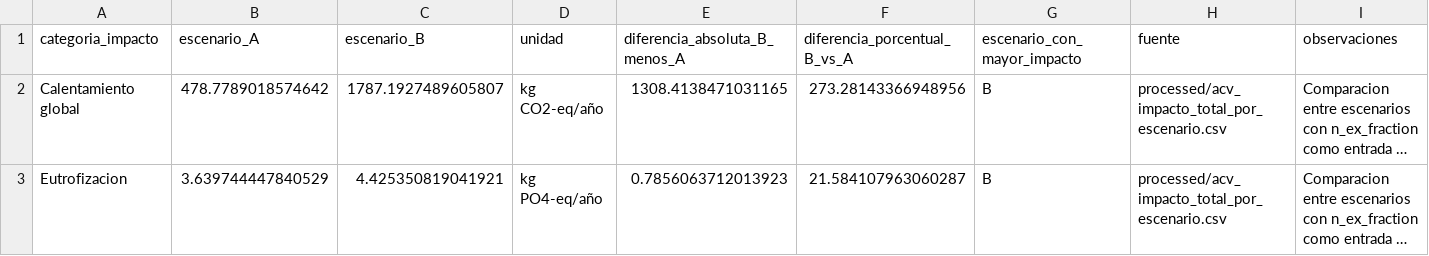
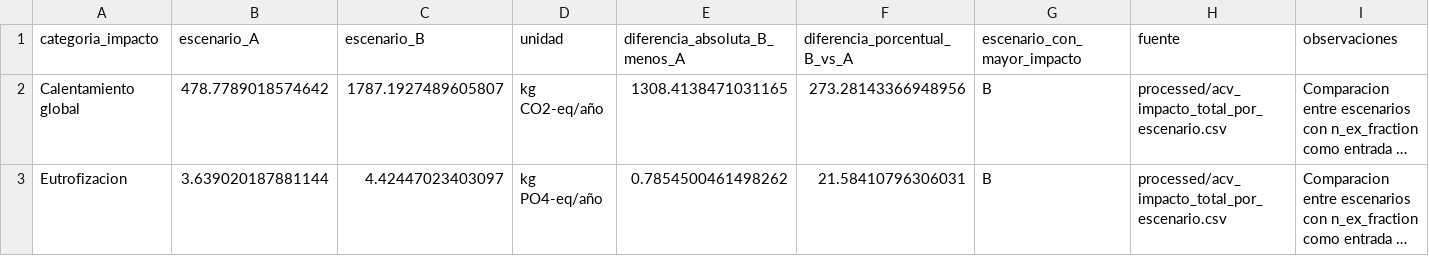
Before and after one commit to Mateo0098/LCA_IPCC_MANURE_TURRIALBA_UCR, a CSV file: outputs/tablas_tesis/tabla_09_comparacion_escenarios.csv, drawn as a sheet; long unchanged cells end in …; the diff names each change by its address in the sheet, - before the commit and + after, or states it on an @@ line.

```diff
--- a/outputs/tablas_tesis/tabla_09_comparacion_escenarios.csv
+++ b/outputs/tablas_tesis/tabla_09_comparacion_escenarios.csv
-B3 (escenario_A): 3.639744447840529
+B3 (escenario_A): 3.639020187881144
-C3 (escenario_B): 4.425350819041921
+C3 (escenario_B): 4.42447023403097
-E3 (diferencia_absoluta_B_menos_A): 0.7856063712013923
+E3 (diferencia_absoluta_B_menos_A): 0.7854500461498262
-F3 (diferencia_porcentual_B_vs_A): 21.584107963060287
+F3 (diferencia_porcentual_B_vs_A): 21.58410796306031
```
Also changed, not shown: outputs/tablas_tesis/tabla_05_factores_emision_y_caracterizacion.csv, outputs/tablas_tesis/tabla_07_impactos_por_etapa.csv, 26 other files.
